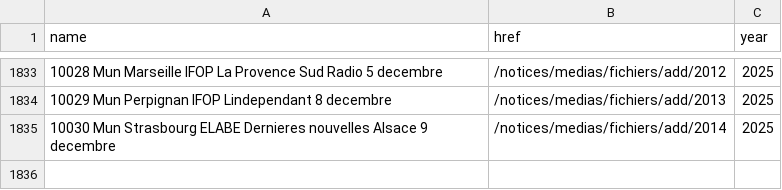
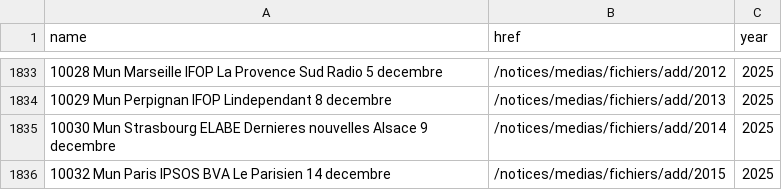
Before and after one commit to nsppolls/sondages-commission-index, a CSV file: base.csv, drawn as a sheet; only a part is shown, gaps mark what is left out; the diff names each change by its address in the sheet, - before the commit and + after, or states it on an @@ line.

```diff
--- a/base.csv
+++ b/base.csv
+row 1836: 10032 Mun Paris IPSOS BVA Le Parisien 14 decembre | /notices/medias/fichiers/add/2015 | 2025
```
Also changed, not shown: files.csv, 2 other files.
